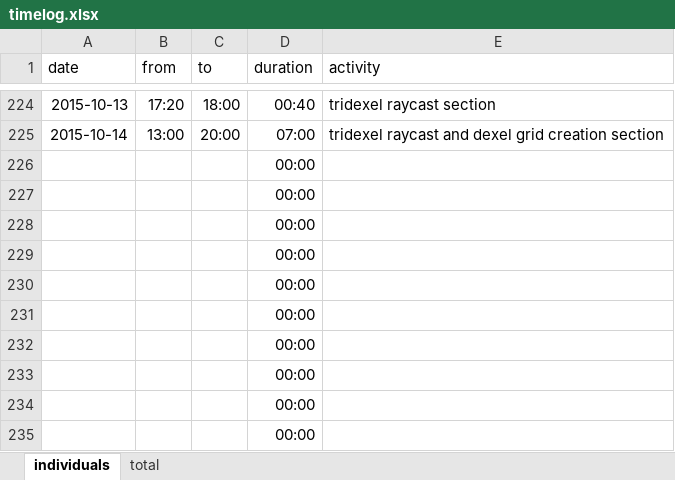
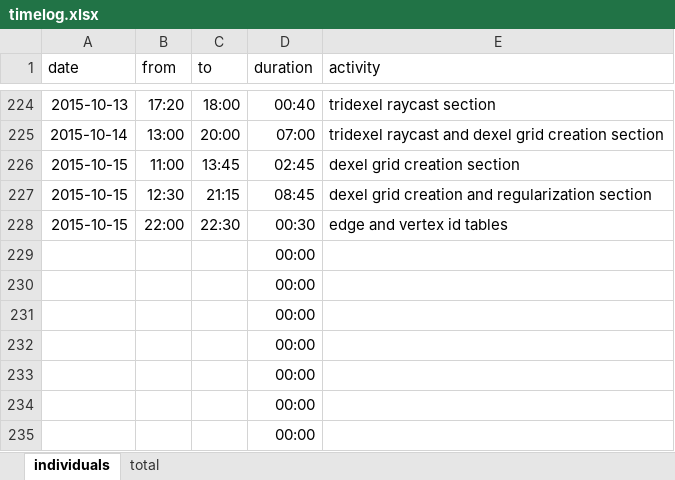
Before and after one commit to bernhardmgruber/master_thesis, an Excel workbook: documents/timelog.xlsx, sheet individuals, drawn as a sheet; only a part is shown, gaps mark what is left out; values as stored, in another font and other column widths than the file's, no borders; removed rows and columns are numbered as before the commit, all else as after; the diff names each change by its address in the sheet, - before the commit and + after, or states it on an @@ line.

Commit message:
timelog

```diff
--- a/documents/timelog.xlsx (sheet individuals)
+++ b/documents/timelog.xlsx (sheet individuals)
-row 226:  |  |  | 00:00
-row 227:  |  |  | 00:00
-row 228:  |  |  | 00:00
+row 226: 2015-10-15 | 11:00 | 13:45 | 02:45 | dexel grid creation section
+row 227: 2015-10-15 | 12:30 | 21:15 | 08:45 | dexel grid creation and regularization section
+row 228: 2015-10-15 | 22:00 | 22:30 | 00:30 | edge and vertex id tables
```
Also changed, not shown: sheet total.
